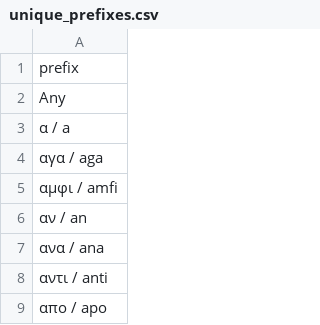
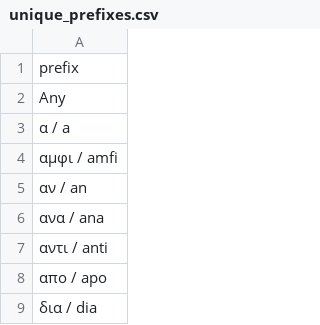
Before and after one commit to BeaMarchesi/word_formation_AG, a CSV file: Website/unique_prefixes.csv, drawn as a sheet; only a part is shown; the shorter side is filled out with more unchanged rows; the diff covers the shown part only; the diff names each change by its address in the sheet, - before the commit and + after, or states it on an @@ line.

```diff
--- a/Website/unique_prefixes.csv
+++ b/Website/unique_prefixes.csv
-row 4: αγα / aga
```
Also changed, not shown: 16 removed rows elsewhere in this file, 3 other files.
